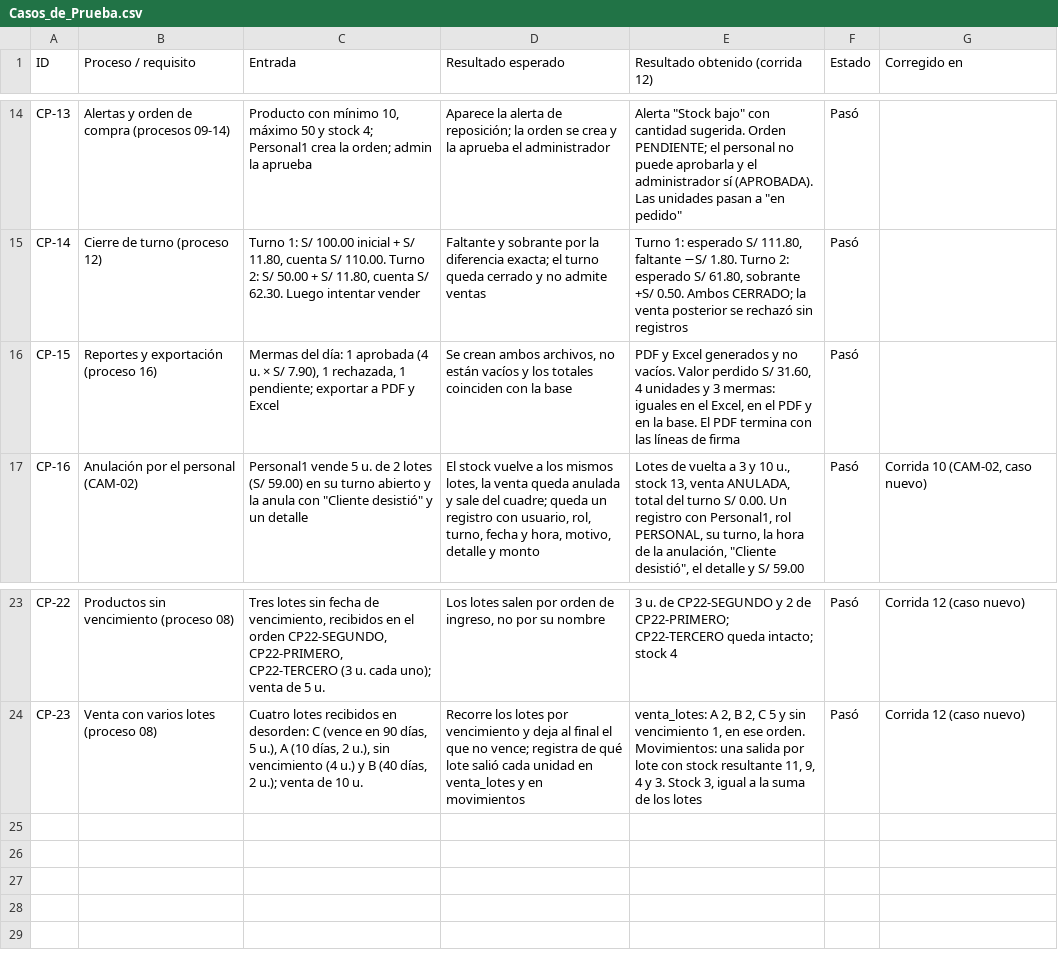
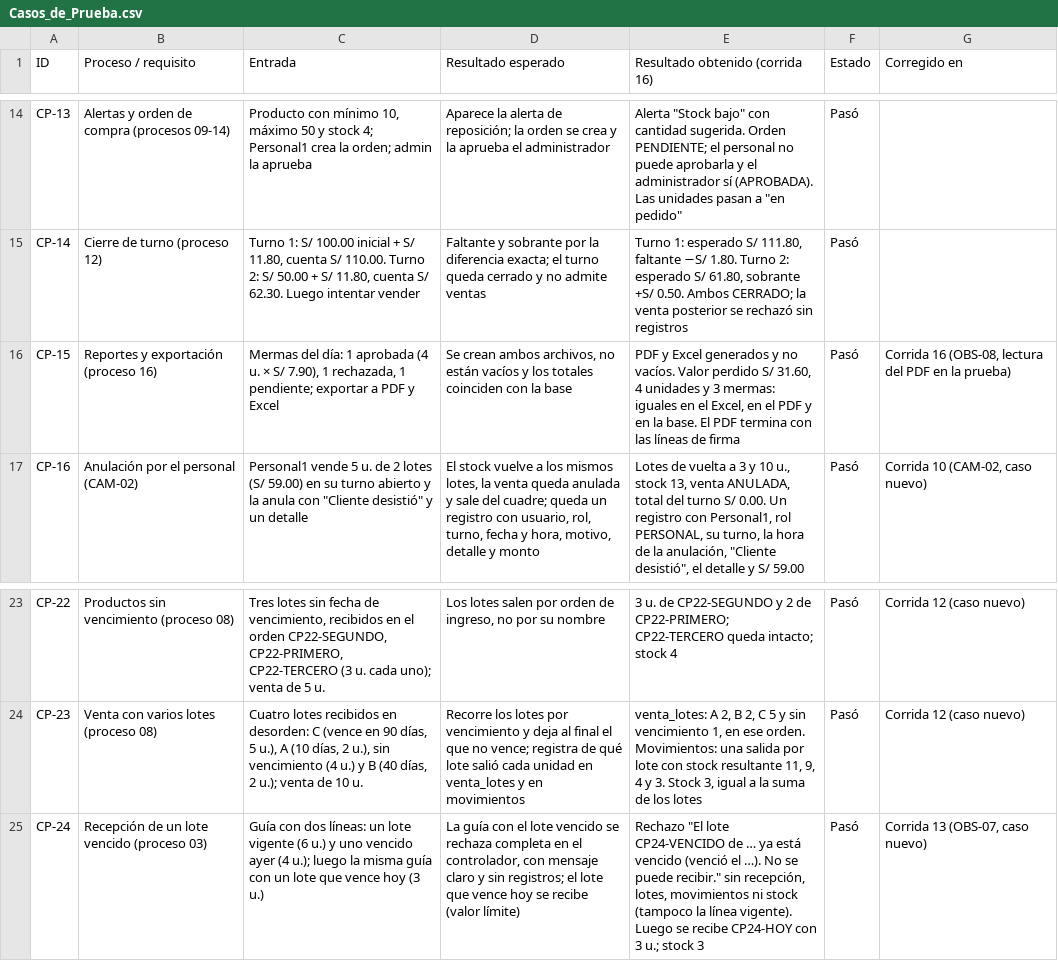
Before and after one commit to Claudio-codex/Software_Seipo, a CSV file: docs/pruebas/Casos_de_Prueba.csv, drawn as a sheet; only a part is shown, gaps mark what is left out; the diff names each change by its address in the sheet, - before the commit and + after, or states it on an @@ line.

Commit message:
No se reciben lotes vencidos (OBS-07, CP-24) y CP-15 lee el PDF sin mapearlo (OBS-08)

```diff
--- a/docs/pruebas/Casos_de_Prueba.csv
+++ b/docs/pruebas/Casos_de_Prueba.csv
-E1: Resultado obtenido (corrida 12)
+E1: Resultado obtenido (corrida 16)
-G16 (Corregido en): (empty)
+G16 (Corregido en): Corrida 16 (OBS-08, lectura del PDF en la prueba)
+row 25: CP-24 | Recepción de un lote vencido (proceso 03) | Guía con dos líneas: un lote vigente (6 u.) y uno vencido ayer (4 u.); luego la misma guía con un lote que vence hoy (3 u.) | La guía con el lote vencido se rechaza completa en el controlador, con mensaje claro y sin registros; el lote que vence hoy se recibe (valor límite) | Rechazo "El lote CP24-VENCIDO de … ya está vencido (venció el …). No se puede recibir." sin recepción, lotes, movimientos ni stock (tampoco la línea vigente). Luego se recibe CP24-HOY con 3 u.; stock 3 | Pasó | Corrida 13 (OBS-07, caso nuevo)
```
Also changed, not shown: 13 other files.
